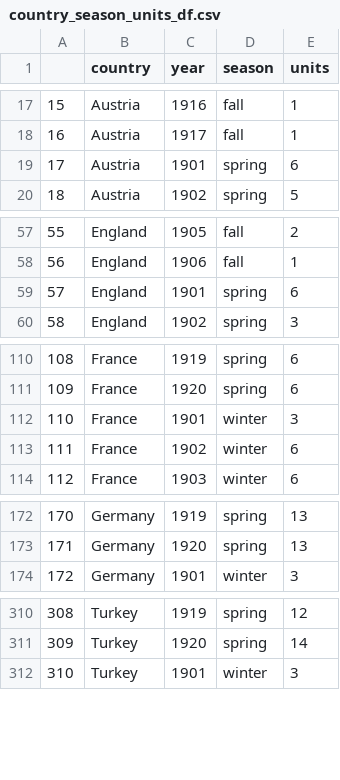
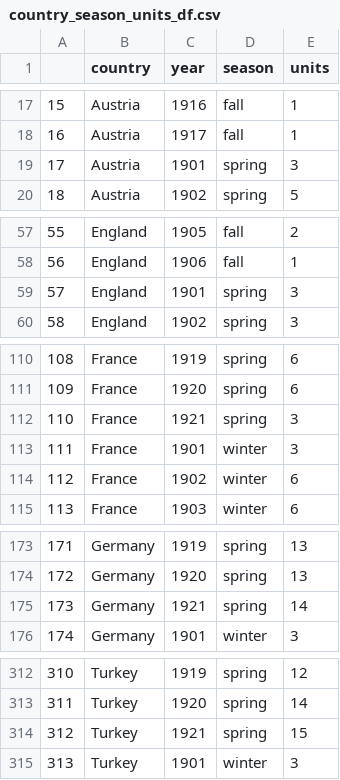
Before and after one commit to kingbd2/diplomacy-analysis, a CSV file: diplomacy_gif_maker/csv/temp/country_season_units_df.csv, drawn as a sheet; only a part is shown, gaps mark what is left out; addresses are those after the commit; the diff covers the shown part only; the diff names each change by its address in the sheet, - before the commit and + after, or states it on an @@ line.

```diff
--- a/diplomacy_gif_maker/csv/temp/country_season_units_df.csv
+++ b/diplomacy_gif_maker/csv/temp/country_season_units_df.csv
-E19 (units): 6
+E19 (units): 3
-E59 (units): 6
+E59 (units): 3
+row 112: 110 | France | 1921 | spring | 3
@@ column A renumbered from row 113 down @@
+row 175: 173 | Germany | 1921 | spring | 14
+row 314: 312 | Turkey | 1921 | spring | 15
```
Also changed, not shown: 5 edited cells elsewhere in this file, diplomacy_gif_maker/csv/orders_full.csv, diplomacy_gif_maker/csv/temp/country_year_df.csv, 4 other files.
